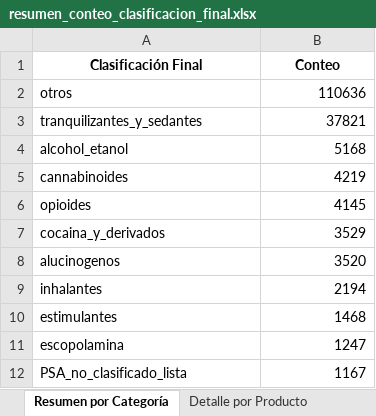
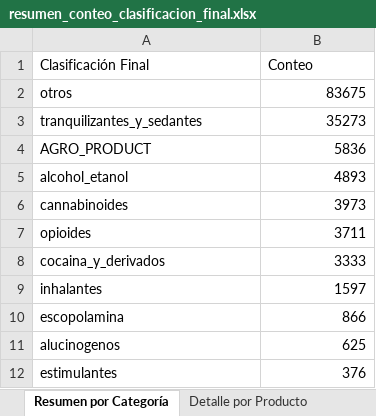
Before and after one commit to JuanArias2206/correciones, an Excel workbook: resultados_v5/resumen_conteo_clasificacion_final.xlsx, sheet Resumen por Categoría, drawn as a sheet; values as stored, in another font and other column widths than the file's, no borders; removed rows and columns are numbered as before the commit, all else as after; the diff names each change by its address in the sheet, - before the commit and + after, or states it on an @@ line.

Commit message:
Mejoras en pipeline: vía de exposición multi-columna, campos demográficos y distribución multi-categoría
- Agregado soporte para múltiples nombres de columna via_exposicion (Via_exposicion, via_exposicion, via_exp, via_exposi)
- Agregado mapeo de texto para via_exposicion (VIA_EXP_MAP y VIA_EXPOSI_MAP en config.py)
- Agregados campos demográficos en output: origen_hoja, fec_not, cod_mun_o, sexo, edad
- Implementado campo categorias_detectadas (lista autoritativa de todas las categorías detectadas)
- Productos multi-categoría ahora aparecen en todas sus hojas relevantes (XLSX #4 y #5)
- Agregado script check_counts.py para verificación de conteos entrada/salida
- Procesamiento completo: 144,158 productos (100% determinístico, /bin/zsh.00)
- Verificado: conteos entrada/salida coinciden perfectamente

```diff
--- a/resultados_v5/resumen_conteo_clasificacion_final.xlsx (sheet Resumen por Categoría)
+++ b/resultados_v5/resumen_conteo_clasificacion_final.xlsx (sheet Resumen por Categoría)
@@ A1:B1 bold: on → off, alignment: center → left @@
-B2 (Conteo): 110636
+B2 (Conteo): 83675
-B3 (Conteo): 37821
+B3 (Conteo): 35273
+row 4: AGRO_PRODUCT | 5836
-B5 (Conteo): 5168
+B5 (Conteo): 4893
-B6 (Conteo): 4219
+B6 (Conteo): 3973
-B7 (Conteo): 4145
+B7 (Conteo): 3711
-B8 (Conteo): 3529
+B8 (Conteo): 3333
-row 8: alucinogenos | 3520
-B9 (Conteo): 2194
+B9 (Conteo): 1597
-row 10: estimulantes | 1468
-B10 (Conteo): 1247
+B10 (Conteo): 866
-row 12: PSA_no_clasificado_lista | 1167
+row 11: alucinogenos | 625
+row 12: estimulantes | 376
```
Also changed, not shown: sheet Detalle por Producto, resultados_v5/resumen_clasificacion_avanzada.xlsx, 7 other files.
